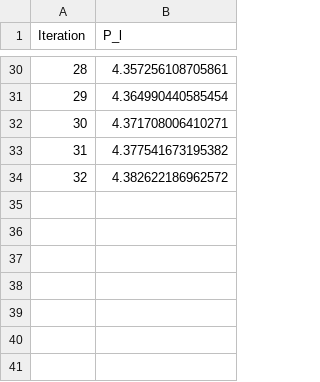
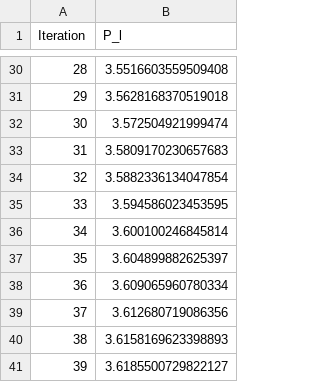
Before and after one commit to baptrt/GECAD_Internship, a CSV file: Multi_Agents_Peak/P_l_evolution_gamma.csv, drawn as a sheet; only a part is shown, gaps mark what is left out; the diff covers the shown part only.

```diff
--- a/Multi_Agents_Peak/P_l_evolution_gamma.csv
+++ b/Multi_Agents_Peak/P_l_evolution_gamma.csv
@@ -30,5 +30,12 @@ Iteration,P_l
-28,4.357256108705861
-29,4.364990440585454
-30,4.371708006410271
-31,4.377541673195382
-32,4.382622186962572
+28,3.5516603559509408
+29,3.5628168370519018
+30,3.572504921999474
+31,3.5809170230657683
+32,3.5882336134047854
+33,3.594586023453595
+34,3.600100246845814
+35,3.604899882625397
+36,3.609065960780334
+37,3.612680719086356
+38,3.6158169623398893
+39,3.6185500729822127
```
Also changed, not shown: 27 edited cells elsewhere in this file, Multi_Agents_Peak/T_final_evolution.csv, Pl_history_with_signal.csv, 27 other files.
